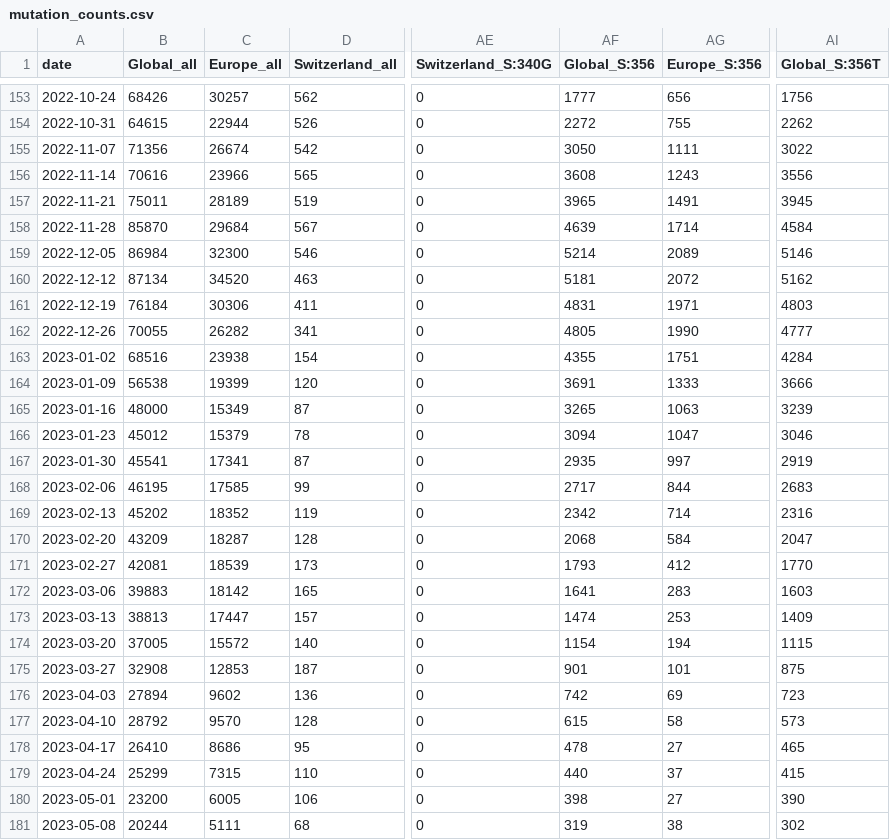
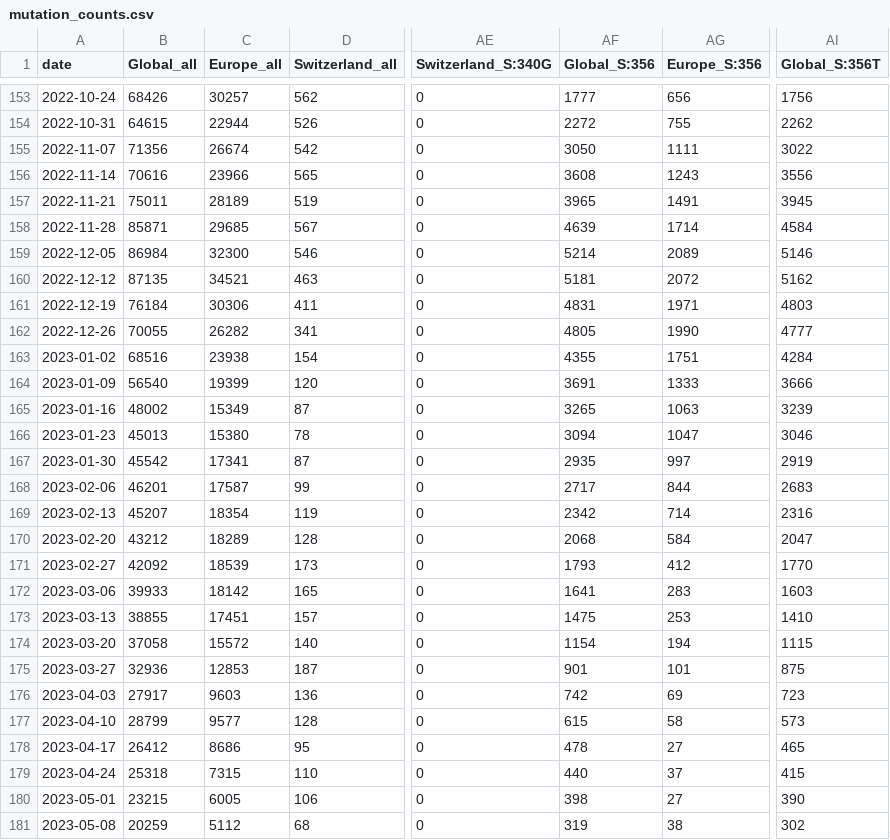
Before and after one commit to CovSeqCH/SequencingStats_and_Variants, a CSV file: data/mutation_counts.csv, drawn as a sheet; only a part is shown, gaps mark what is left out; the diff covers the shown part only; the diff names each change by its address in the sheet, - before the commit and + after, or states it on an @@ line.

```diff
--- a/data/mutation_counts.csv
+++ b/data/mutation_counts.csv
-B158 (Global_all): 85870
+B158 (Global_all): 85871
-C158 (Europe_all): 29684
+C158 (Europe_all): 29685
-B160 (Global_all): 87134
+B160 (Global_all): 87135
-C160 (Europe_all): 34520
+C160 (Europe_all): 34521
-B164 (Global_all): 56538
+B164 (Global_all): 56540
-B165 (Global_all): 48000
+B165 (Global_all): 48002
-B166 (Global_all): 45012
+B166 (Global_all): 45013
-C166 (Europe_all): 15379
+C166 (Europe_all): 15380
-B167 (Global_all): 45541
+B167 (Global_all): 45542
-B168 (Global_all): 46195
+B168 (Global_all): 46201
-C168 (Europe_all): 17585
+C168 (Europe_all): 17587
-B169 (Global_all): 45202
+B169 (Global_all): 45207
-C169 (Europe_all): 18352
+C169 (Europe_all): 18354
-B170 (Global_all): 43209
+B170 (Global_all): 43212
-C170 (Europe_all): 18287
+C170 (Europe_all): 18289
-B171 (Global_all): 42081
+B171 (Global_all): 42092
-B172 (Global_all): 39883
+B172 (Global_all): 39933
-B173 (Global_all): 38813
+B173 (Global_all): 38855
-C173 (Europe_all): 17447
+C173 (Europe_all): 17451
-AF173 (Global_S:356): 1474
+AF173 (Global_S:356): 1475
-AI173 (Global_S:356T): 1409
+AI173 (Global_S:356T): 1410
-B174 (Global_all): 37005
+B174 (Global_all): 37058
-B175 (Global_all): 32908
+B175 (Global_all): 32936
-B176 (Global_all): 27894
+B176 (Global_all): 27917
-C176 (Europe_all): 9602
+C176 (Europe_all): 9603
-B177 (Global_all): 28792
+B177 (Global_all): 28799
-C177 (Europe_all): 9570
+C177 (Europe_all): 9577
-B178 (Global_all): 26410
+B178 (Global_all): 26412
-B179 (Global_all): 25299
+B179 (Global_all): 25318
-B180 (Global_all): 23200
+B180 (Global_all): 23215
-B181 (Global_all): 20244
+B181 (Global_all): 20259
-C181 (Europe_all): 5111
+C181 (Europe_all): 5112
```
Also changed, not shown: 116 edited cells elsewhere in this file, data/recent_common_variants_by_week.csv, data/recent_common_variants_by_week_relative.csv, 10 other files.
